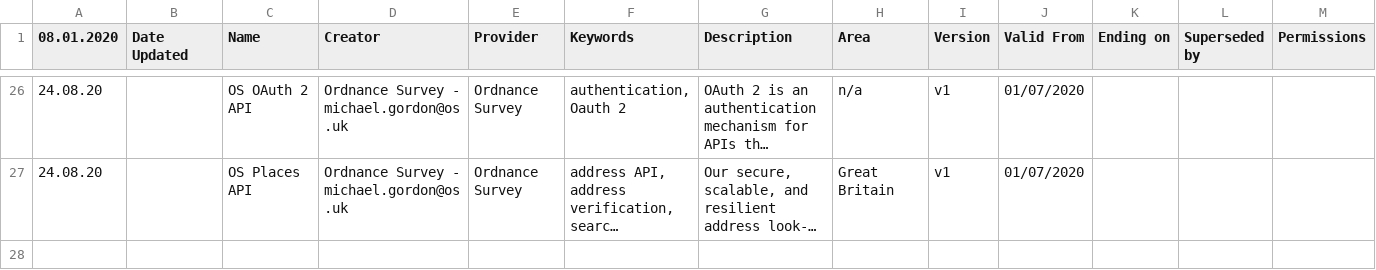
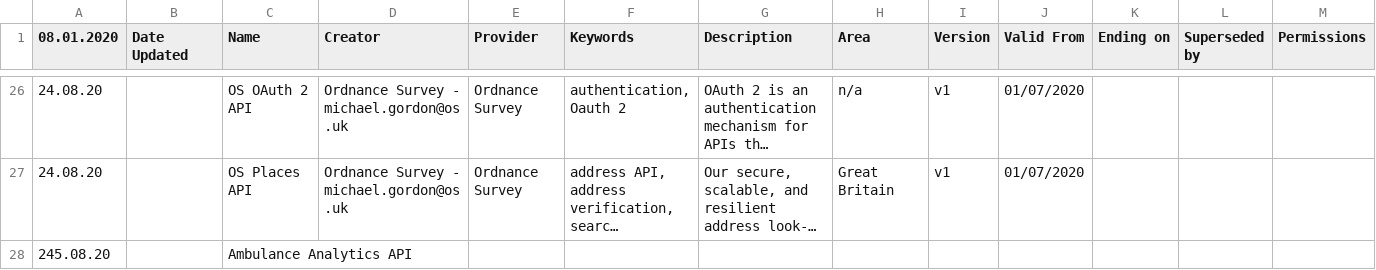
Before and after one commit to co-cddo/api-catalogue, a CSV file: data/apic.csv, drawn as a sheet; only a part is shown, gaps mark what is left out; long unchanged cells end in …; rows hold the shown columns only; the diff names each change by its address in the sheet, - before the commit and + after, or states it on an @@ line.

Commit message:
update csv

```diff
--- a/data/apic.csv
+++ b/data/apic.csv
+row 28: 245.08.20 |  | Ambulance Analytics API
```
